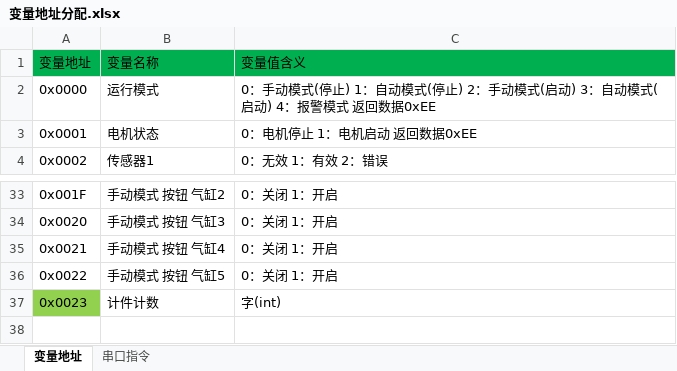
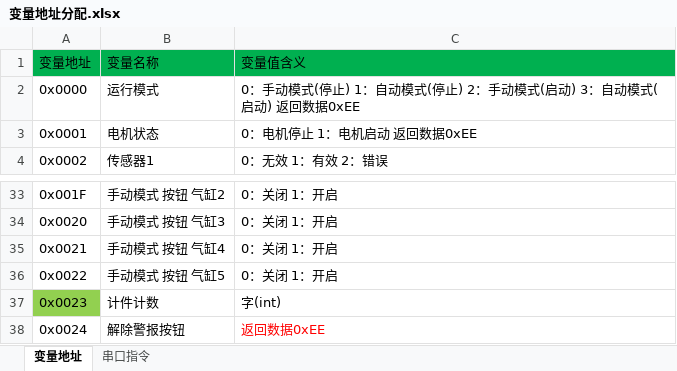
Before and after one commit to buxiaoyang/TappingController, an Excel workbook: DGUS/变量地址分配.xlsx, sheet 变量地址, drawn as a sheet; only a part is shown, gaps mark what is left out; values as stored, in another font and other column widths than the file's, no borders; the diff names each change by its address in the sheet, - before the commit and + after, or states it on an @@ line.

```diff
--- a/DGUS/变量地址分配.xlsx (sheet 变量地址)
+++ b/DGUS/变量地址分配.xlsx (sheet 变量地址)
-C2: …(启动) 4：报警模式 返回数据…
+C2: …(启动) 返回数据…
+row 38: 0x0024 | 解除警报按钮 | 返回数据0xEE
```
Also changed, not shown: 13 other files.
